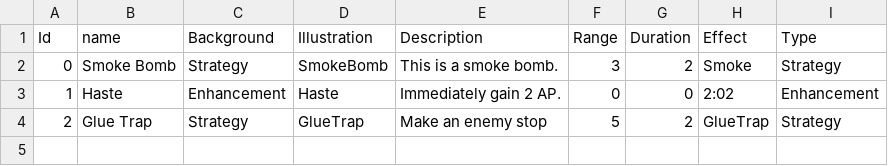
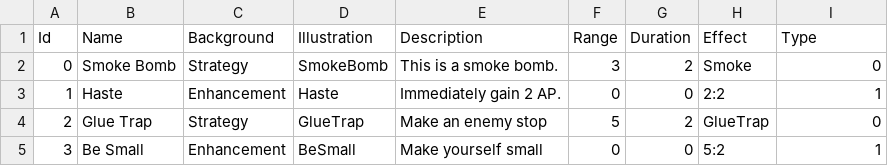
Before and after one commit to RobinSetsuna/Sleight-of-Hand, a CSV file: src/SleightOfHands/Assets/StreamingAssets/Tables/Card.csv, drawn as a sheet.

Commit message:
Changed CardData.Type to int and added card effect for "Be Small"

```diff
--- a/src/SleightOfHands/Assets/StreamingAssets/Tables/Card.csv
+++ b/src/SleightOfHands/Assets/StreamingAssets/Tables/Card.csv
@@ -1,4 +1,5 @@
-Id,name,Background,Illustration,Description,Range,Duration,Effect,Type
-0,Smoke Bomb,Strategy,SmokeBomb,This is a smoke bomb.,3,2,Smoke,Strategy
-1,Haste,Enhancement,Haste,Immediately gain 2 AP.,0,0,2:02,Enhancement
-2,Glue Trap,Strategy,GlueTrap,Make an enemy stop,5,2,GlueTrap,Strategy
+Id,Name,Background,Illustration,Description,Range,Duration,Effect,Type
+0,Smoke Bomb,Strategy,SmokeBomb,This is a smoke bomb.,3,2,Smoke,0
+1,Haste,Enhancement,Haste,Immediately gain 2 AP.,0,0,2:2,1
+2,Glue Trap,Strategy,GlueTrap,Make an enemy stop,5,2,GlueTrap,0
+3,Be Small,Enhancement,BeSmall,Make yourself small,0,0,5:2,1
```
Also changed, not shown: src/SleightOfHands/Assets/StreamingAssets/Tables/StatusEffect.csv.
